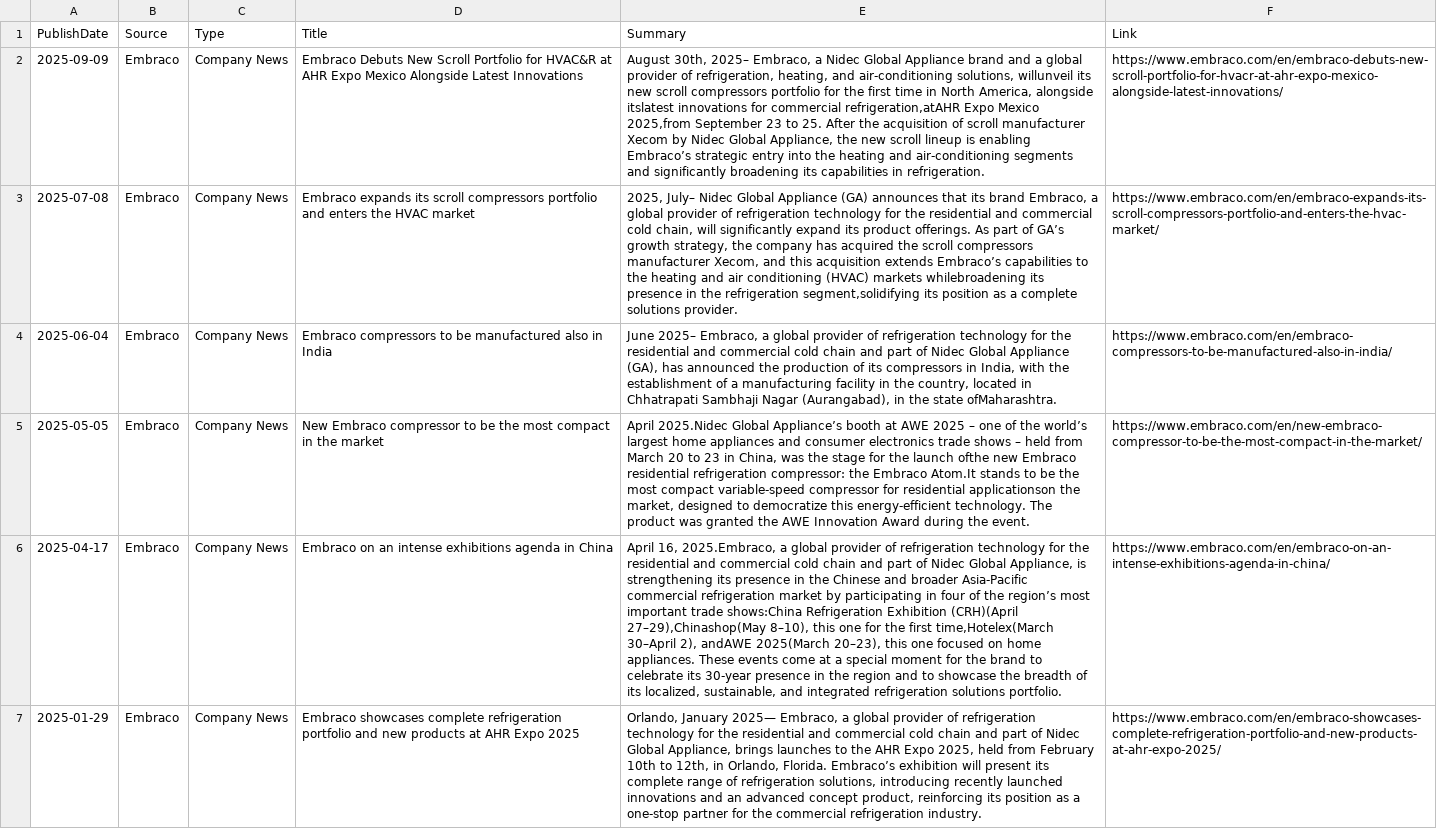
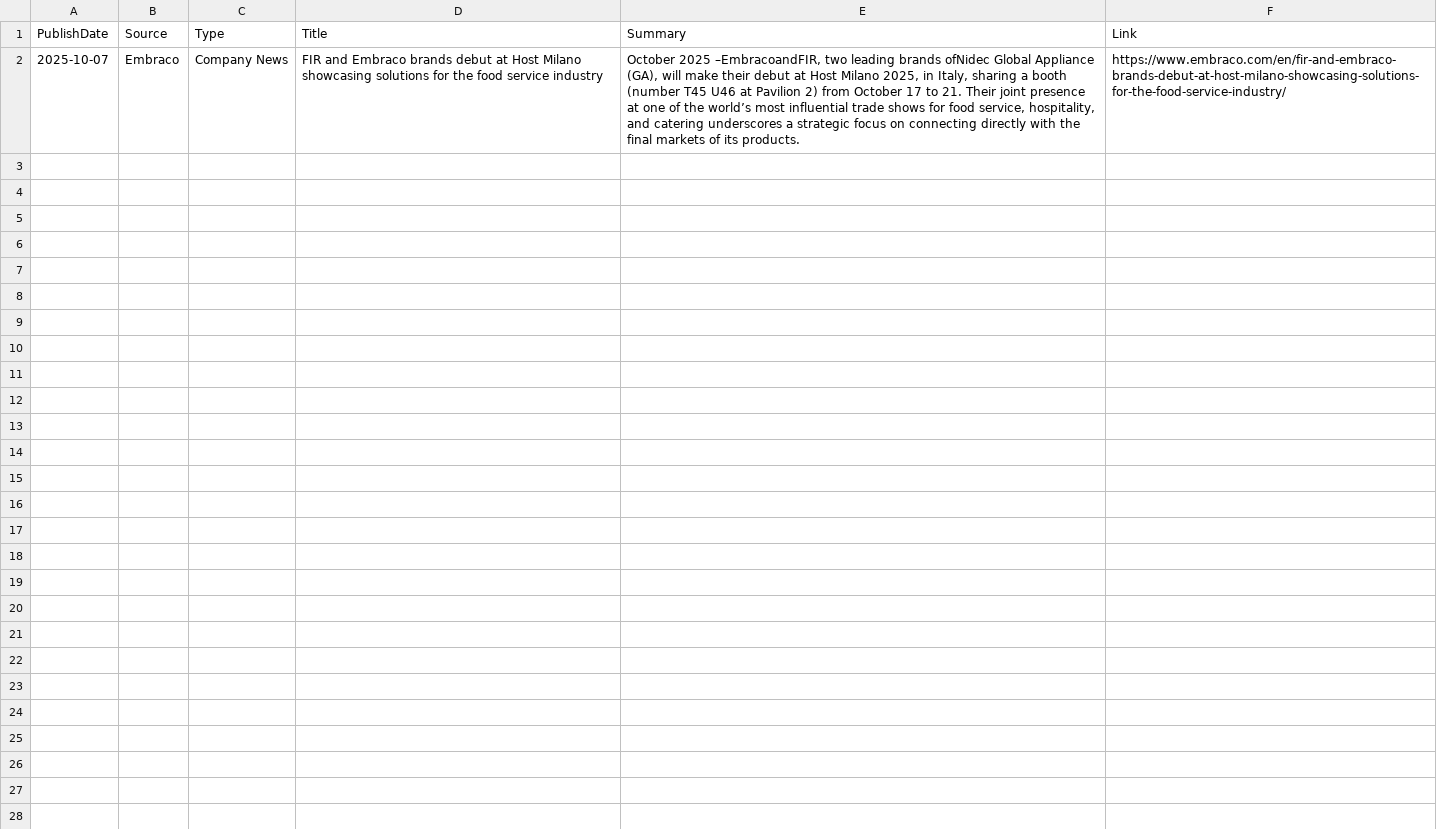
Before and after one commit to ivan-sanjuan/HVAC_News_Scraper, a CSV file: csv/embraco_news.csv, drawn as a sheet; removed rows and columns are numbered as before the commit, all else as after; the diff names each change by its address in the sheet, - before the commit and + after, or states it on an @@ line.

```diff
--- a/csv/embraco_news.csv
+++ b/csv/embraco_news.csv
-row 2: 2025-09-09 | Embraco | Company News | Embraco Debuts New Scroll Portfolio for HVAC&R at AHR Expo Mexico Alongside Latest Innovations | August 30th, 2025– Embraco, a Nidec Global Appliance brand and a global provider of refrigeration, heating, and air-conditioning solutions, willunveil its new scroll compressors portfolio for the first time in North America, alongside itslatest innovations for commercial refrigeration,atAHR Expo Mexico 2025,from September 23 to 25. After the acquisition of scroll manufacturer Xecom by Nidec Global Appliance, the new scroll lineup is enabling Embraco’s strategic entry into the heating and air-conditioning segments and significantly broadening its capabilities in refrigeration. | https://www.embraco.com/en/embraco-debuts-new-scroll-portfolio-for-hvacr-at-ahr-expo-mexico-alongside-latest-innovations/
-A2 (PublishDate): 2025-07-08
+A2 (PublishDate): 2025-10-07
-D2 (Title): Embraco expands its scroll compressors portfolio and enters the HVAC market
+D2 (Title): FIR and Embraco brands debut at Host Milano showcasing solutions for the food service industry
-E2 (Summary): 2025, July– Nidec Global Appliance (GA) announces that its brand Embraco, a global provider of refrigeration technology for the residential and commercial cold chain, will significantly expand its product offerings. As part of GA’s growth strategy, the company has acquired the scroll compressors manufacturer Xecom, and this acquisition extends Embraco’s capabilities to the heating and air conditioning (HVAC) markets whilebroadening its presence in the refrigeration segment,solidifying its position as a complete solutions provider.
+E2 (Summary): October 2025 –EmbracoandFIR, two leading brands ofNidec Global Appliance (GA), will make their debut at Host Milano 2025, in Italy, sharing a booth (number T45 U46 at Pavilion 2) from October 17 to 21. Their joint presence at one of the world’s most influential trade shows for food service, hospitality, and catering underscores a strategic focus on connecting directly with the final markets of its products.
-F2 (Link): https://www.embraco.com/en/embraco-expands-its-scroll-compressors-portfolio-and-enters-the-hvac-market/
+F2 (Link): https://www.embraco.com/en/fir-and-embraco-brands-debut-at-host-milano-showcasing-solutions-for-the-food-service-industry/
-row 4: 2025-06-04 | Embraco | Company News | Embraco compressors to be manufactured also in India | June 2025– Embraco, a global provider of refrigeration technology for the residential and commercial cold chain and part of Nidec Global Appliance (GA), has announced the production of its compressors in India, with the establishment of a manufacturing facility in the country, located in Chhatrapati Sambhaji Nagar (Aurangabad), in the state ofMaharashtra. | https://www.embraco.com/en/embraco-compressors-to-be-manufactured-also-in-india/
-row 5: 2025-05-05 | Embraco | Company News | New Embraco compressor to be the most compact in the market | April 2025.Nidec Global Appliance’s booth at AWE 2025 – one of the world’s largest home appliances and consumer electronics trade shows – held from March 20 to 23 in China, was the stage for the launch ofthe new Embraco residential refrigeration compressor: the Embraco Atom.It stands to be the most compact variable-speed compressor for residential applicationson the market, designed to democratize this energy-efficient technology. The product was granted the AWE Innovation Award during the event. | https://www.embraco.com/en/new-embraco-compressor-to-be-the-most-compact-in-the-market/
-row 6: 2025-04-17 | Embraco | Company News | Embraco on an intense exhibitions agenda in China | April 16, 2025.Embraco, a global provider of refrigeration technology for the residential and commercial cold chain and part of Nidec Global Appliance, is strengthening its presence in the Chinese and broader Asia-Pacific commercial refrigeration market by participating in four of the region’s most important trade shows:China Refrigeration Exhibition (CRH)(April 27–29),Chinashop(May 8–10), this one for the first time,Hotelex(March 30–April 2), andAWE 2025(March 20–23), this one focused on home appliances. These events come at a special moment for the brand to celebrate its 30-year presence in the region and to showcase the breadth of its localized, sustainable, and integrated refrigeration solutions portfolio. | https://www.embraco.com/en/embraco-on-an-intense-exhibitions-agenda-in-china/
-row 7: 2025-01-29 | Embraco | Company News | Embraco showcases complete refrigeration portfolio and new products at AHR Expo 2025 | Orlando, January 2025— Embraco, a global provider of refrigeration technology for the residential and commercial cold chain and part of Nidec Global Appliance, brings launches to the AHR Expo 2025, held from February 10th to 12th, in Orlando, Florida. Embraco’s exhibition will present its complete range of refrigeration solutions, introducing recently launched innovations and an advanced concept product, reinforcing its position as a one-stop partner for the commercial refrigeration industry. | https://www.embraco.com/en/embraco-showcases-complete-refrigeration-portfolio-and-new-products-at-ahr-expo-2025/
```
Also changed, not shown: csv/copeland_news.csv, 26 other files.
